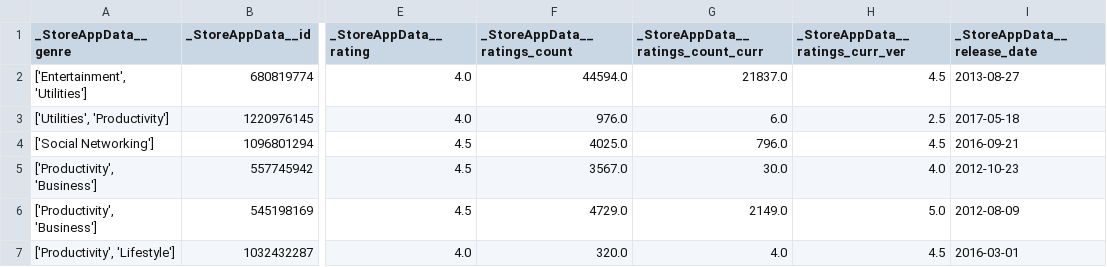
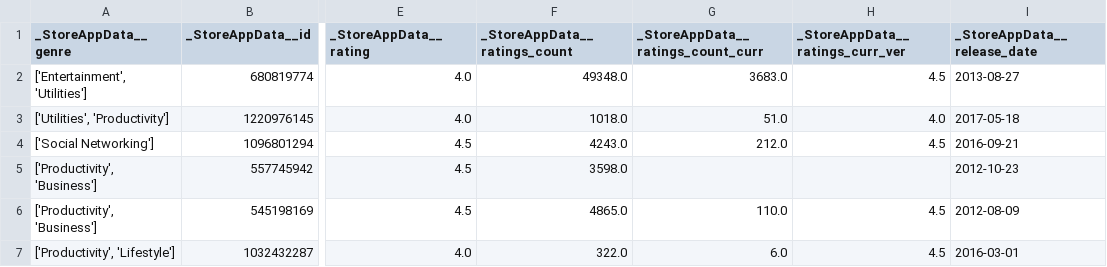
Before and after one commit to Mihai-Ionut-Aurel/VAHAF, a CSV file: Data/google_assistant_itunes_processed.csv, drawn as a sheet; only a part is shown, gaps mark what is left out; the diff covers the shown part only; the diff names each change by its address in the sheet, - before the commit and + after, or states it on an @@ line.

```diff
--- a/Data/google_assistant_itunes_processed.csv
+++ b/Data/google_assistant_itunes_processed.csv
-F2 (_StoreAppData__ratings_count): 44594.0
+F2 (_StoreAppData__ratings_count): 49348.0
-G2: 21837.0
+G2: 3683.0
-F3 (_StoreAppData__ratings_count): 976.0
+F3 (_StoreAppData__ratings_count): 1018.0
-G3: 6.0
+G3: 51.0
-H3 (_StoreAppData__ratings_curr_ver): 2.5
+H3 (_StoreAppData__ratings_curr_ver): 4.0
-F4 (_StoreAppData__ratings_count): 4025.0
+F4 (_StoreAppData__ratings_count): 4243.0
-G4: 796.0
+G4: 212.0
-F5 (_StoreAppData__ratings_count): 3567.0
+F5 (_StoreAppData__ratings_count): 3598.0
-G5: 30.0
+G5: (empty)
-H5 (_StoreAppData__ratings_curr_ver): 4.0
+H5 (_StoreAppData__ratings_curr_ver): (empty)
-F6 (_StoreAppData__ratings_count): 4729.0
+F6 (_StoreAppData__ratings_count): 4865.0
-G6: 2149.0
+G6: 110.0
-H6 (_StoreAppData__ratings_curr_ver): 5.0
+H6 (_StoreAppData__ratings_curr_ver): 4.5
-F7 (_StoreAppData__ratings_count): 320.0
+F7 (_StoreAppData__ratings_count): 322.0
-G7: 4.0
+G7: 6.0
```
Also changed, not shown: 2 added rows, 1 removed row, 3 moved rows and 13 edited cells elsewhere in this file, Data/google_assistant_itunes_raw.csv, Data/siri_processed.csv, 6 other files.
